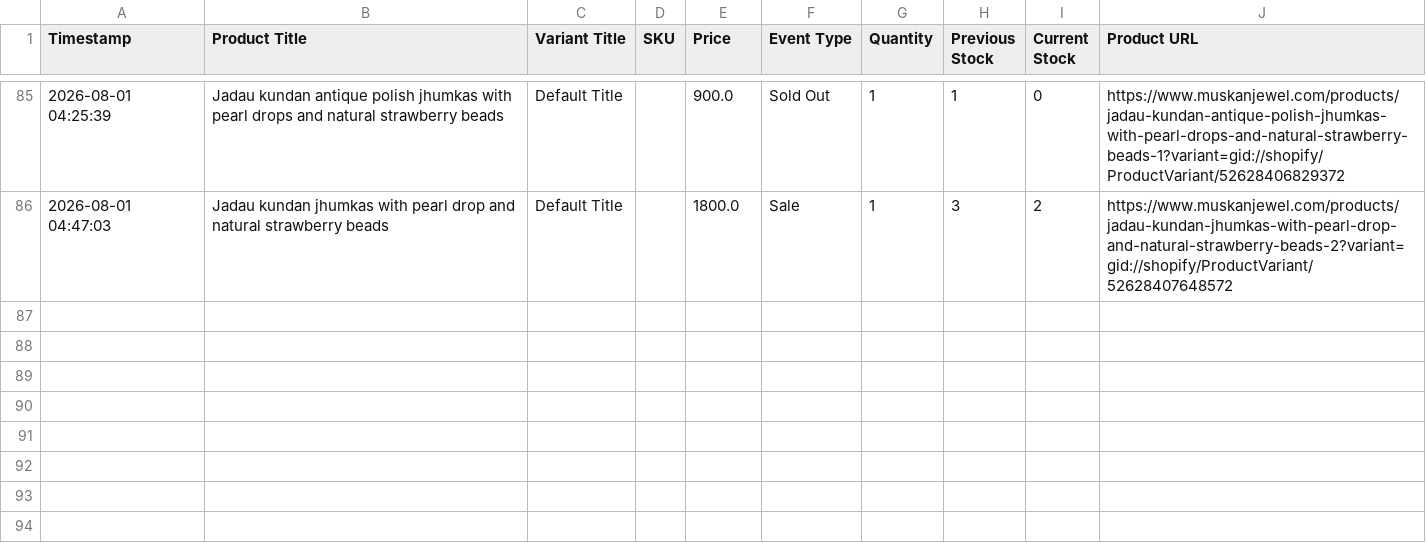
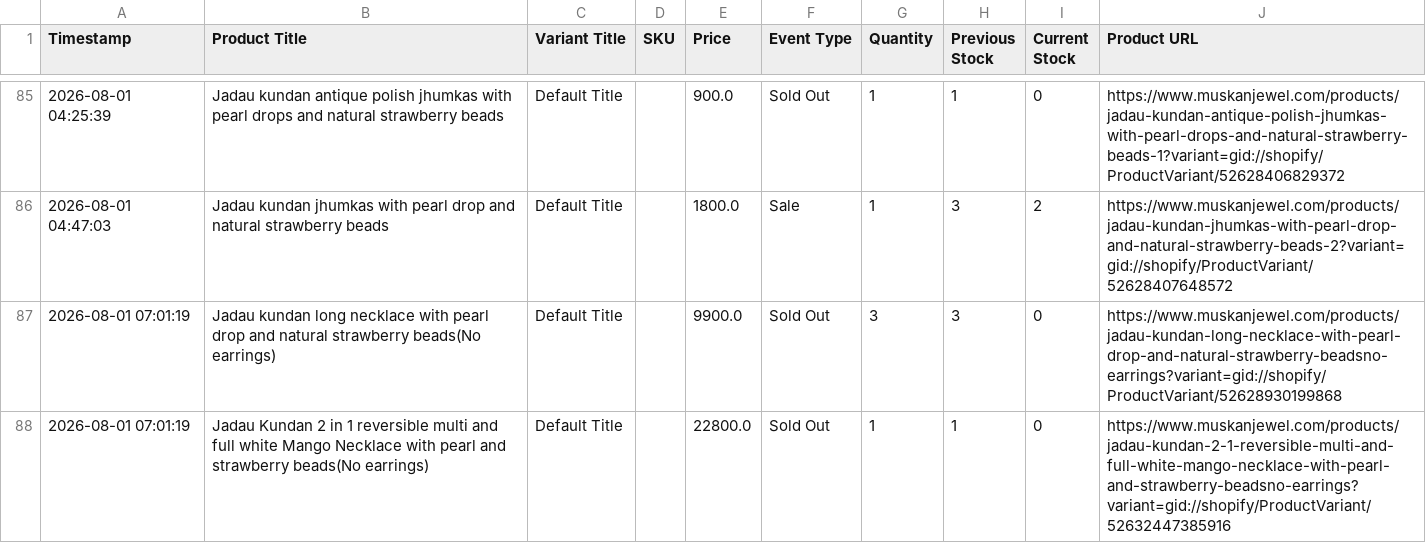
Before and after one commit to ictmentorshipdrive3-boop/Telegram-shopify-inventory-tracker-, a CSV file: muskanjewel_com_live_sales_log.csv, drawn as a sheet; only a part is shown, gaps mark what is left out.

```diff
--- a/muskanjewel_com_live_sales_log.csv
+++ b/muskanjewel_com_live_sales_log.csv
@@ -86 +86,3 @@ Timestamp,Product Title,Variant Title,SKU,Price,Event Type,Quantity,Previous Sto
 2026-08-01 04:47:03,Jadau kundan jhumkas with pearl drop and natural strawberry beads,Default Title,,1800.0,Sale,1,3,2,https://www.muskanjewel.com/products/jadau-kundan-jhumkas-with-pearl-drop-and-natural-strawberry-beads-2?variant=gid://shopify/ProductVariant/52628407648572
+2026-08-01 07:01:19,Jadau kundan long necklace with pearl drop and natural strawberry beads(No earrings),Default Title,,9900.0,Sold Out,3,3,0,https://www.muskanjewel.com/products/jadau-kundan-long-necklace-with-pearl-drop-and-natural-strawberry-beadsno-earrings?variant=gid://shopify/ProductVariant/52628930199868
+2026-08-01 07:01:19,Jadau Kundan 2 in 1 reversible multi and full white Mango Necklace with pearl and strawberry beads(No earrings),Default Title,,22800.0,Sold Out,1,1,0,https://www.muskanjewel.com/products/jadau-kundan-2-1-reversible-multi-and-full-white-mango-necklace-with-pearl-and-strawberry-beadsno-earrings?variant=gid://shopify/ProductVariant/52632447385916
```
Also changed, not shown: 1 other file.
